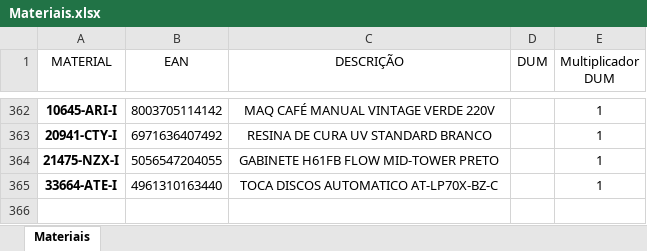
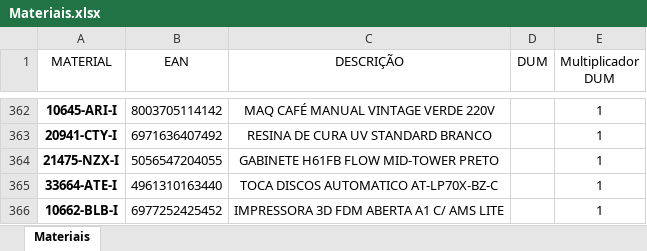
Before and after one commit to pontesasp/conferencia-dados, an Excel workbook: Materiais.xlsx, sheet Materiais, drawn as a sheet; only a part is shown, gaps mark what is left out; values as stored, in another font and other column widths than the file's, no borders; the diff names each change by its address in the sheet, - before the commit and + after, or states it on an @@ line.

Commit message:
Add files via upload
atualizar Materiais

```diff
--- a/Materiais.xlsx (sheet Materiais)
+++ b/Materiais.xlsx (sheet Materiais)
+row 366: 10662-BLB-I | 6977252425452 | IMPRESSORA 3D FDM ABERTA A1 C/ AMS LITE |  | 1
```
